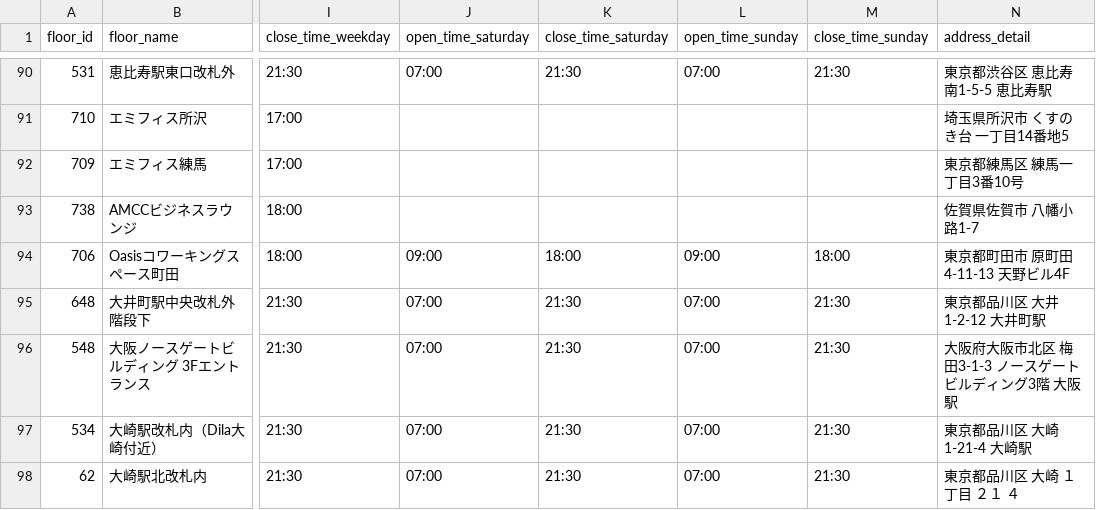
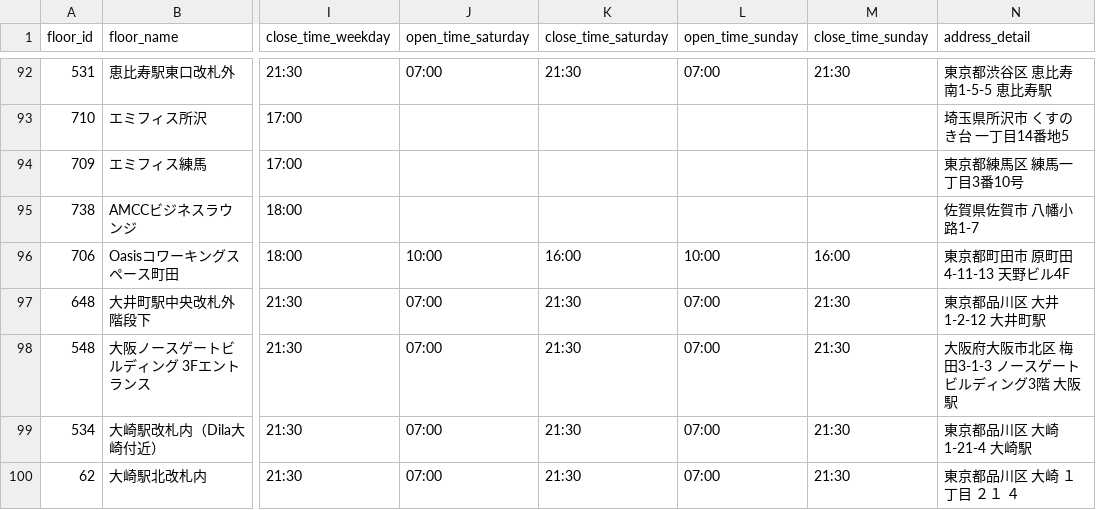
Before and after one commit to code4fukui/workbox, a CSV file: workbox-stationwork.csv, drawn as a sheet; only a part is shown, gaps mark what is left out; addresses are those after the commit; the diff covers the shown part only; the diff names each change by its address in the sheet, - before the commit and + after, or states it on an @@ line.

Commit message:
update data

```diff
--- a/workbox-stationwork.csv
+++ b/workbox-stationwork.csv
-J96 (open_time_saturday): 09:00
+J96 (open_time_saturday): 10:00
-K96 (close_time_saturday): 18:00
+K96 (close_time_saturday): 16:00
-L96 (open_time_sunday): 09:00
+L96 (open_time_sunday): 10:00
-M96 (close_time_sunday): 18:00
+M96 (close_time_sunday): 16:00
```
Also changed, not shown: 8 added rows elsewhere in this file, 3 other files.
